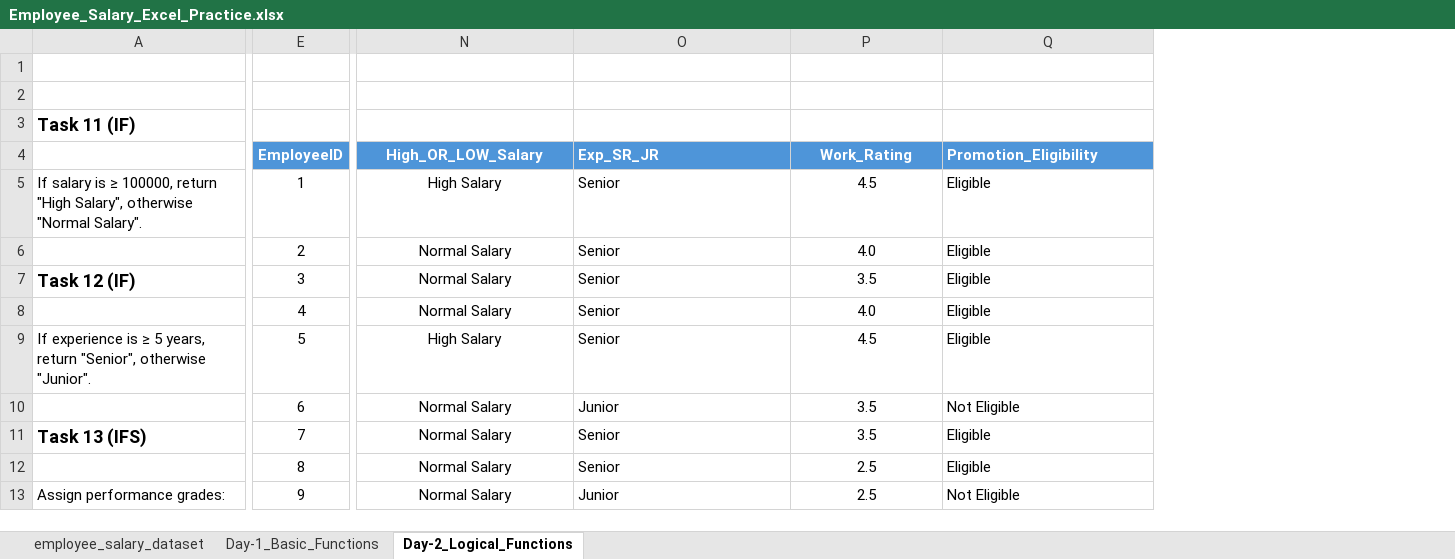
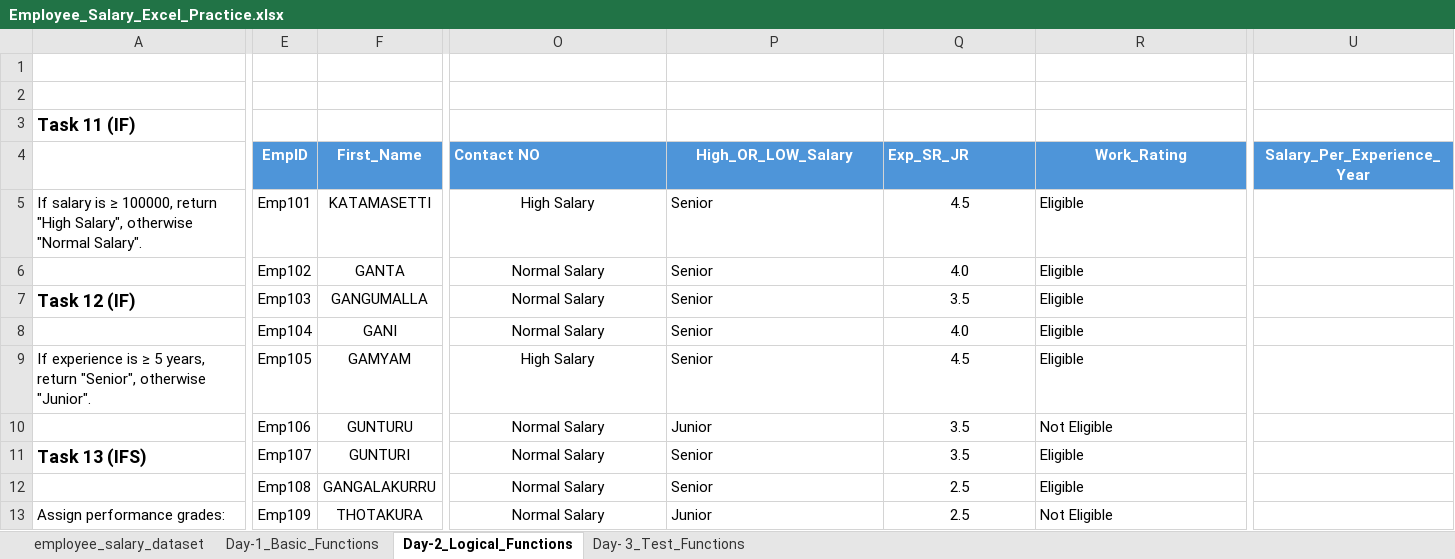
Before and after one commit to saii98/Excel-Data-Analytics-Practice, an Excel workbook: Employee_Salary_Excel_Practice.xlsx, sheet Day-2_Logical_Functions, drawn as a sheet; only a part is shown, gaps mark what is left out; values as stored, in another font and other column widths than the file's, no borders; removed rows and columns are numbered as before the commit, all else as after; the diff covers the shown part only; the diff names each change by its address in the sheet, - before the commit and + after, or states it on an @@ line.

Commit message:
Add files via upload
Excel Day-3: Text Functions Practice

```diff
--- a/Employee_Salary_Excel_Practice.xlsx (sheet Day-2_Logical_Functions)
+++ b/Employee_Salary_Excel_Practice.xlsx (sheet Day-2_Logical_Functions)
+sheet tab: Day- 3_Test_Functions
-column E (EmployeeID), rows 5-13: 1 | 2 | 3 | 4 | 5 | 6 | 7 | 8 | 9
+column E (EmpID), rows 5-13: Emp101 | Emp102 | Emp103 | Emp104 | Emp105 | Emp106 | Emp107 | Emp108 | Emp109
+column F (First_Name), rows 5-13: KATAMASETTI | GANTA | GANGUMALLA | GANI | GAMYAM | GUNTURU | GUNTURI | GANGALAKURRU | THOTAKURA
+column U (Salary_Per_Experience_Year), empty
-O4: High_OR_LOW_Salary
+O4: Contact NO
-O4 alignment: center
+O4 alignment: left
-P4: Exp_SR_JR
+P4: High_OR_LOW_Salary
-P4 alignment: left
+P4 alignment: center
-Q4: Work_Rating
+Q4: Exp_SR_JR
-Q4 alignment: center
+Q4 alignment: left
-R4: Promotion_Eligibility
+R4: Work_Rating
-R4 alignment: left
+R4 alignment: center
```
Also changed, not shown: 3 edited cells and cell formats elsewhere in this sheet, sheet employee_salary_dataset, formulas that keep their value.
